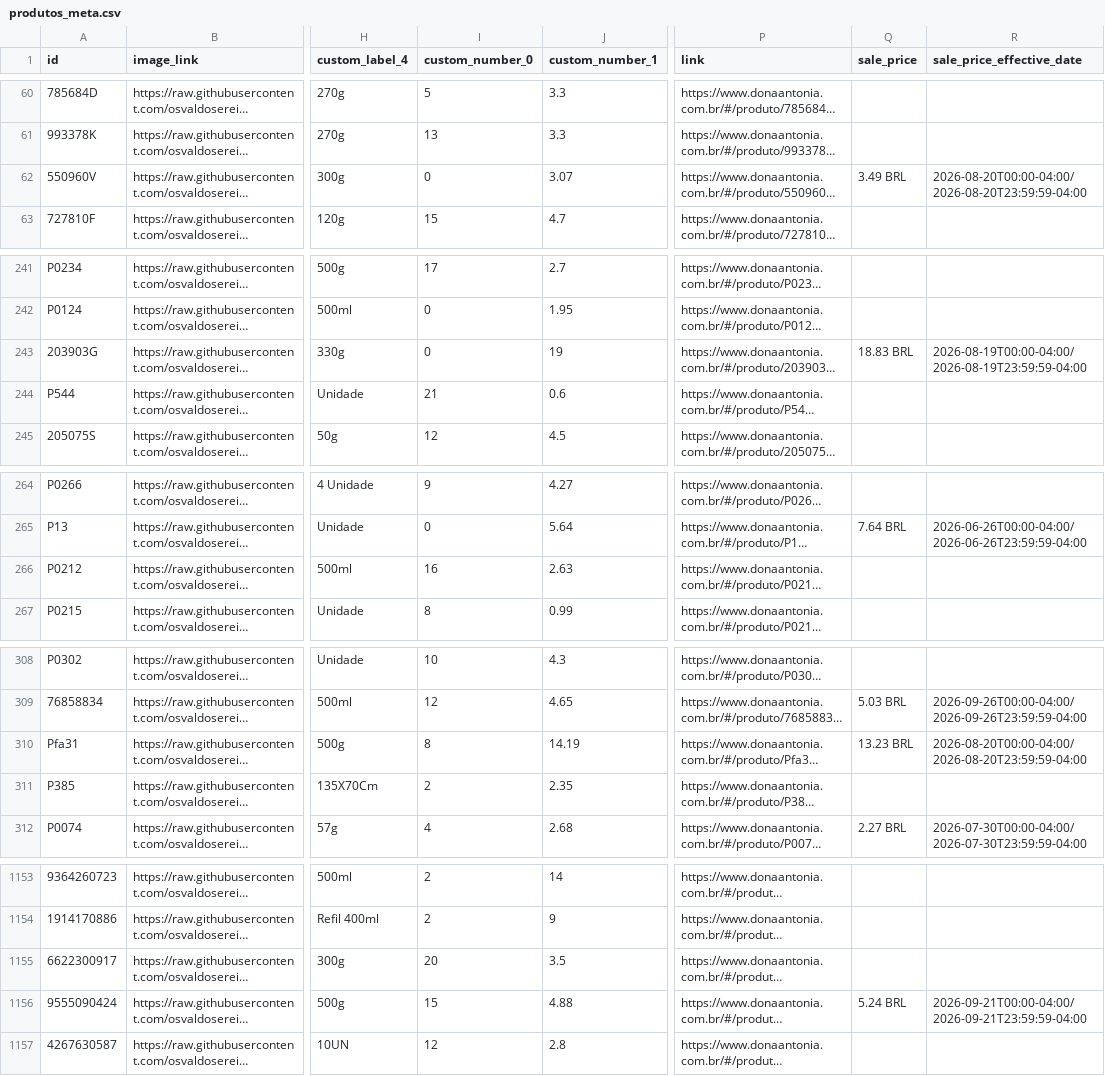
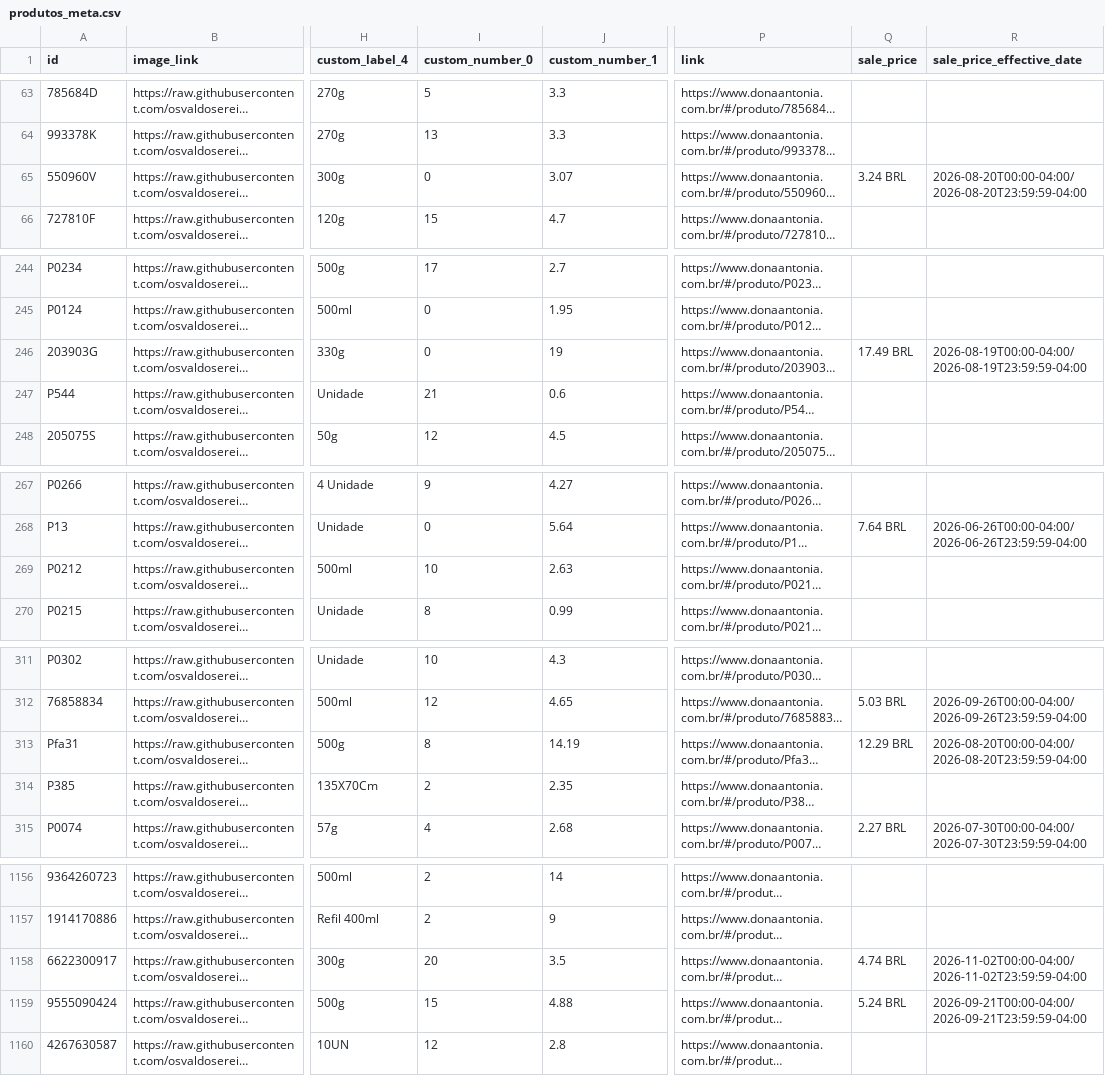
Before and after one commit to osvaldosereia/SUCEDOAN12, a CSV file: site/produtos_meta.csv, drawn as a sheet; only a part is shown, gaps mark what is left out; long unchanged cells end in …; addresses are those after the commit; the diff covers the shown part only; the diff names each change by its address in the sheet, - before the commit and + after, or states it on an @@ line.

```diff
--- a/site/produtos_meta.csv
+++ b/site/produtos_meta.csv
-Q65 (sale_price): 3.49 BRL
+Q65 (sale_price): 3.24 BRL
-Q246 (sale_price): 18.83 BRL
+Q246 (sale_price): 17.49 BRL
-I269 (custom_number_0): 16
+I269 (custom_number_0): 10
-Q313 (sale_price): 13.23 BRL
+Q313 (sale_price): 12.29 BRL
-Q1158 (sale_price): (empty)
+Q1158 (sale_price): 4.74 BRL
-R1158 (sale_price_effective_date): (empty)
+R1158 (sale_price_effective_date): 2026-11-02T00:00-04:00/2026-11-02T23:59:59-04:00
```
Also changed, not shown: 3 added rows and 41 edited cells elsewhere in this file.
